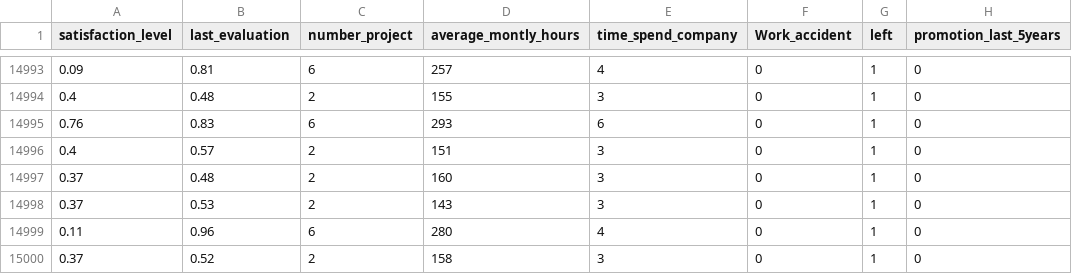
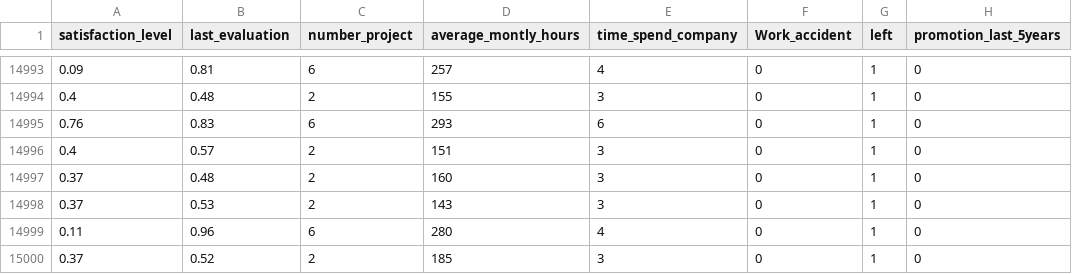
Before and after one commit to Timehascome/HadoopDocs, a CSV file: HR_Dataset.csv, drawn as a sheet; only a part is shown, gaps mark what is left out; the diff names each change by its address in the sheet, - before the commit and + after, or states it on an @@ line.

```diff
--- a/HR_Dataset.csv
+++ b/HR_Dataset.csv
-D15000 (average_montly_hours): 158
+D15000 (average_montly_hours): 185
```
